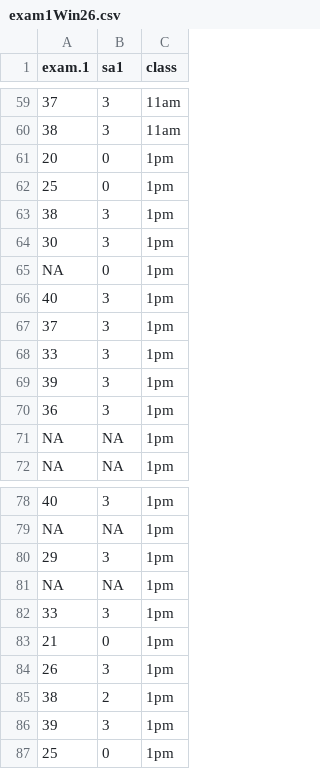
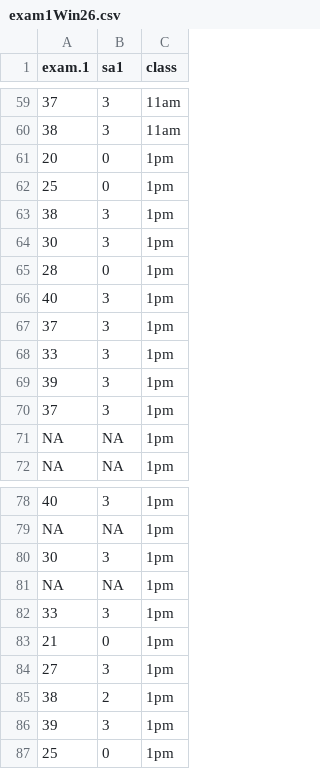
Before and after one commit to teacher-brian/Gen_psych, a CSV file: exam1Win26.csv, drawn as a sheet; only a part is shown, gaps mark what is left out; the diff names each change by its address in the sheet, - before the commit and + after, or states it on an @@ line.

Commit message:
added student exam

```diff
--- a/exam1Win26.csv
+++ b/exam1Win26.csv
-A65 (exam.1): NA
+A65 (exam.1): 28
-A70 (exam.1): 36
+A70 (exam.1): 37
-A80 (exam.1): 29
+A80 (exam.1): 30
-A84 (exam.1): 26
+A84 (exam.1): 27
```
Also changed, not shown: 1 other file.
